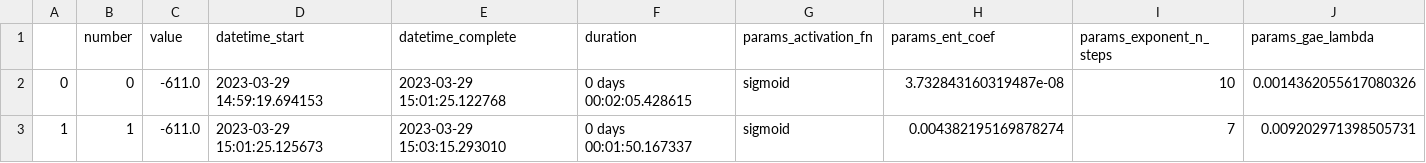
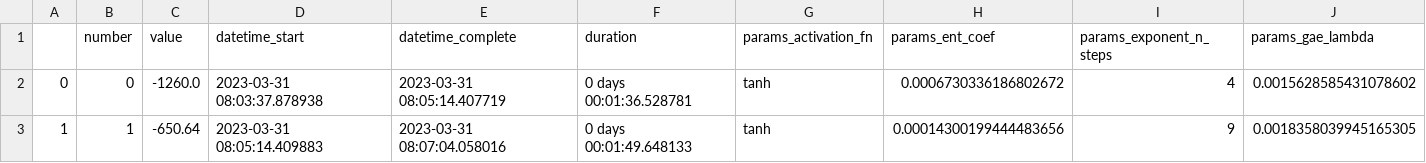
Before and after one commit to madhekar/Tria_ReinforcementLearning, a CSV file: Model3D_hyper/study_results_a2c_tria_3d.csv, drawn as a sheet; only a part is shown; the diff covers the shown part only; the diff names each change by its address in the sheet, - before the commit and + after, or states it on an @@ line.

Commit message:
hyperparameters tuning

```diff
--- a/Model3D_hyper/study_results_a2c_tria_3d.csv
+++ b/Model3D_hyper/study_results_a2c_tria_3d.csv
-C2 (value): -611.0
+C2 (value): -1260.0
-D2 (datetime_start): 2023-03-29 14:59:19.694153
+D2 (datetime_start): 2023-03-31 08:03:37.878938
-E2 (datetime_complete): 2023-03-29 15:01:25.122768
+E2 (datetime_complete): 2023-03-31 08:05:14.407719
-F2 (duration): 0 days 00:02:05.428615
+F2 (duration): 0 days 00:01:36.528781
-G2:G3 (params_activation_fn): sigmoid
+G2:G3 (params_activation_fn): tanh
-H2 (params_ent_coef): 3.732843160319487e-08
+H2 (params_ent_coef): 0.0006730336186802672
-I2 (params_exponent_n_steps): 10
+I2 (params_exponent_n_steps): 4
-J2 (params_gae_lambda): 0.0014362055617080326
+J2 (params_gae_lambda): 0.0015628585431078602
-C3 (value): -611.0
+C3 (value): -650.64
-D3 (datetime_start): 2023-03-29 15:01:25.125673
+D3 (datetime_start): 2023-03-31 08:05:14.409883
-E3 (datetime_complete): 2023-03-29 15:03:15.293010
+E3 (datetime_complete): 2023-03-31 08:07:04.058016
-F3 (duration): 0 days 00:01:50.167337
+F3 (duration): 0 days 00:01:49.648133
-H3 (params_ent_coef): 0.004382195169878274
+H3 (params_ent_coef): 0.00014300199444483656
-I3 (params_exponent_n_steps): 7
+I3 (params_exponent_n_steps): 9
-J3 (params_gae_lambda): 0.009202971398505731
+J3 (params_gae_lambda): 0.0018358039945165305
```
Also changed, not shown: 2 added rows and 120 edited cells elsewhere in this file, 3 other files.
